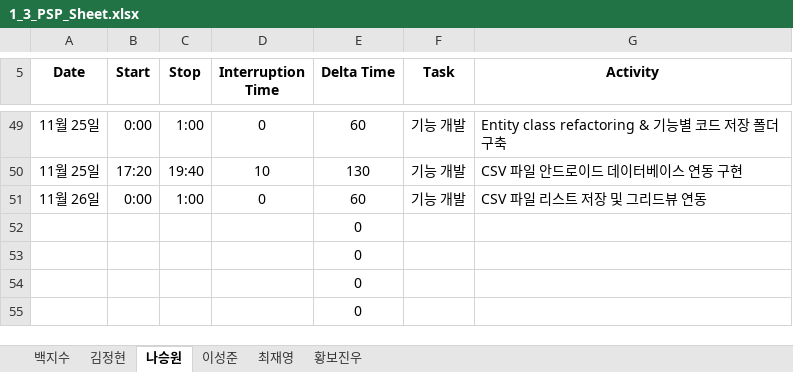
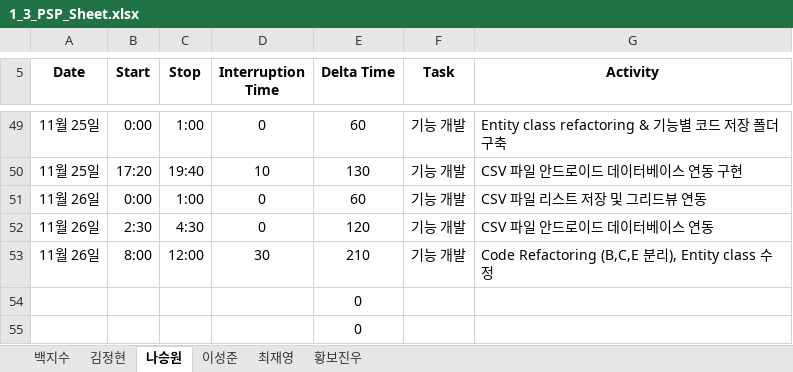
Before and after one commit to paekjisoo/babalzza, an Excel workbook: Project Documentation/1_3_PSP_Sheet.xlsx, sheet 나승원, drawn as a sheet; only a part is shown, gaps mark what is left out; values as stored, in another font and other column widths than the file's, no borders; removed rows and columns are numbered as before the commit, all else as after; the diff names each change by its address in the sheet, - before the commit and + after, or states it on an @@ line.

Commit message:
나승원 PSP 수정

```diff
--- a/Project Documentation/1_3_PSP_Sheet.xlsx (sheet 나승원)
+++ b/Project Documentation/1_3_PSP_Sheet.xlsx (sheet 나승원)
-row 52:  |  |  |  | 0
-row 53:  |  |  |  | 0
+row 52: 11월 26일 | 2:30 | 4:30 | 0 | 120 | 기능 개발 | CSV 파일 안드로이드 데이터베이스 연동
+row 53: 11월 26일 | 8:00 | 12:00 | 30 | 210 | 기능 개발 | Code Refactoring (B,C,E 분리), Entity class 수정
```
